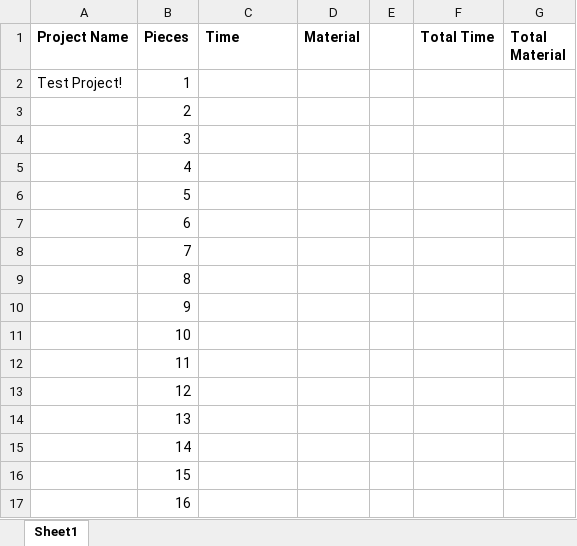
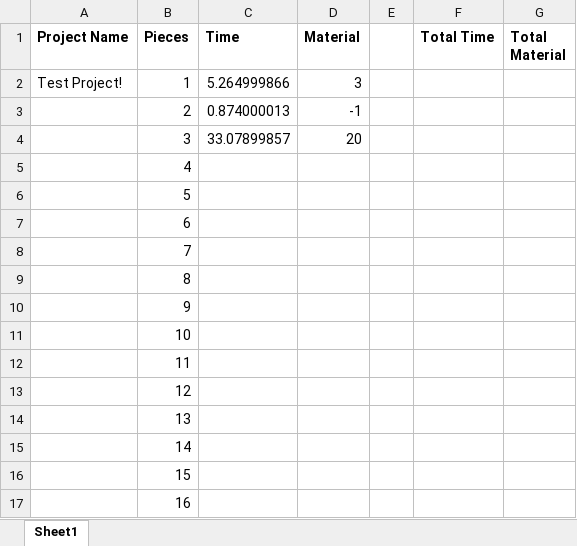
Before and after one commit to aklug59/Kumiko-Machine, an Excel workbook: Excel Sheets/Kumiko Example.xlsx, sheet Sheet1, drawn as a sheet; values as stored, in another font and other column widths than the file's, no borders; the diff names each change by its address in the sheet, - before the commit and + after, or states it on an @@ line.

```diff
--- a/Excel Sheets/Kumiko Example.xlsx (sheet Sheet1)
+++ b/Excel Sheets/Kumiko Example.xlsx (sheet Sheet1)
-C2 (Time): (empty)
+C2 (Time): 5.264999866
-D2 (Material): (empty)
+D2 (Material): 3
-C3 (Time): (empty)
+C3 (Time): 0.874000013
-D3 (Material): (empty)
+D3 (Material): -1
-C4 (Time): (empty)
+C4 (Time): 33.07899857
-D4 (Material): (empty)
+D4 (Material): 20
```
Also changed, not shown: 6 other files.
